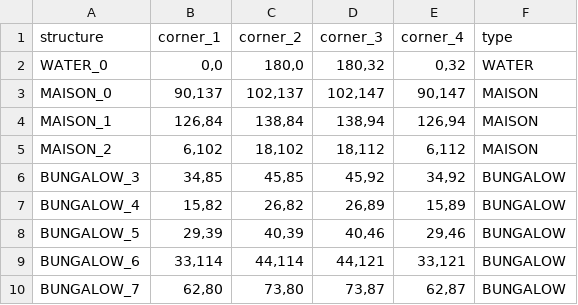
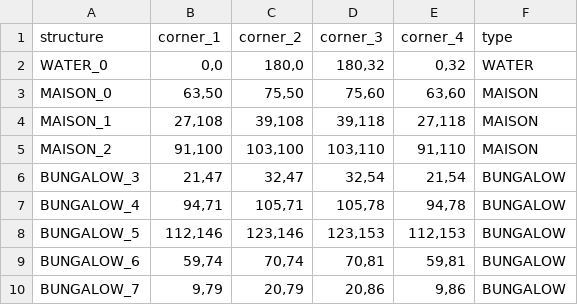
Before and after one commit to JopRijks/AmstelHague-Beckstraat-boys, a CSV file: output.csv, drawn as a sheet; only a part is shown; the diff covers the shown part only.

```diff
--- a/output.csv
+++ b/output.csv
@@ -2,9 +2,9 @@ structure,corner_1,corner_2,corner_3,corner_4,type
 WATER_0,"0,0","180,0","180,32","0,32",WATER
-MAISON_0,"90,137","102,137","102,147","90,147",MAISON
-MAISON_1,"126,84","138,84","138,94","126,94",MAISON
-MAISON_2,"6,102","18,102","18,112","6,112",MAISON
-BUNGALOW_3,"34,85","45,85","45,92","34,92",BUNGALOW
-BUNGALOW_4,"15,82","26,82","26,89","15,89",BUNGALOW
-BUNGALOW_5,"29,39","40,39","40,46","29,46",BUNGALOW
-BUNGALOW_6,"33,114","44,114","44,121","33,121",BUNGALOW
-BUNGALOW_7,"62,80","73,80","73,87","62,87",BUNGALOW
+MAISON_0,"63,50","75,50","75,60","63,60",MAISON
+MAISON_1,"27,108","39,108","39,118","27,118",MAISON
+MAISON_2,"91,100","103,100","103,110","91,110",MAISON
+BUNGALOW_3,"21,47","32,47","32,54","21,54",BUNGALOW
+BUNGALOW_4,"94,71","105,71","105,78","94,78",BUNGALOW
+BUNGALOW_5,"112,146","123,146","123,153","112,153",BUNGALOW
+BUNGALOW_6,"59,74","70,74","70,81","59,81",BUNGALOW
+BUNGALOW_7,"9,79","20,79","20,86","9,86",BUNGALOW
```
Also changed, not shown: 49 edited cells elsewhere in this file, results/100-20-random.csv, results/1000-20-random.csv, 4 other files.
